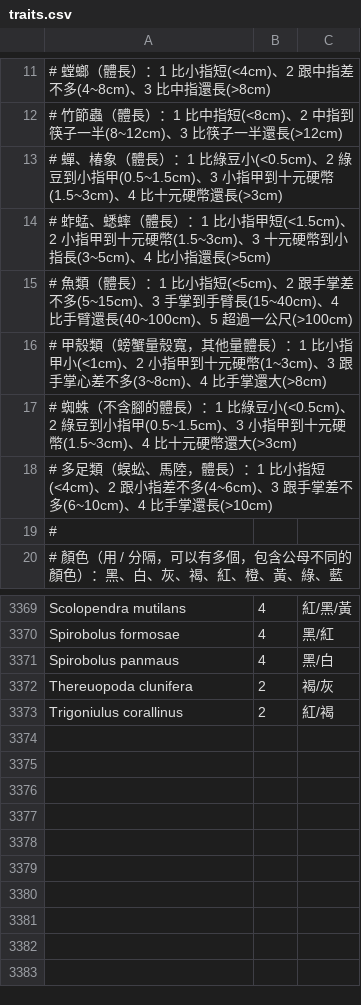
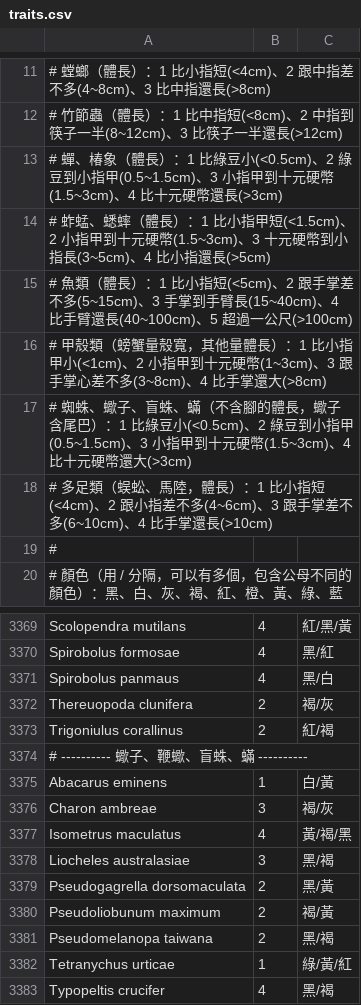
Before and after one commit to johnwei0201/Taiwan-Wildlife-Explorer, a CSV file: scripts/traits.csv, drawn as a sheet; only a part is shown, gaps mark what is left out.

```diff
--- a/scripts/traits.csv
+++ b/scripts/traits.csv
@@ -16,3 +16,3 @@
 #   甲殼類（螃蟹量殼寬，其他量體長）：1 比小指甲小(<1cm)、2 小指甲到十元硬幣(1~3cm)、3 跟手掌心差不多(3~8cm)、4 比手掌還大(>8cm)
-#   蜘蛛（不含腳的體長）：1 比綠豆小(<0.5cm)、2 綠豆到小指甲(0.5~1.5cm)、3 小指甲到十元硬幣(1.5~3cm)、4 比十元硬幣還大(>3cm)
+#   蜘蛛、蠍子、盲蛛、蟎（不含腳的體長，蠍子含尾巴）：1 比綠豆小(<0.5cm)、2 綠豆到小指甲(0.5~1.5cm)、3 小指甲到十元硬幣(1.5~3cm)、4 比十元硬幣還大(>3cm)
 #   多足類（蜈蚣、馬陸，體長）：1 比小指短(<4cm)、2 跟小指差不多(4~6cm)、3 跟手掌差不多(6~10cm)、4 比手掌還長(>10cm)
@@ -3373 +3373,11 @@ Thereuopoda clunifera,2,褐/灰
 Trigoniulus corallinus,2,紅/褐
+# ---------- 蠍子、鞭蠍、盲蛛、蟎 ----------
+Abacarus eminens,1,白/黃
+Charon ambreae,3,褐/灰
+Isometrus maculatus,4,黃/褐/黑
+Liocheles australasiae,3,黑/褐
+Pseudogagrella dorsomaculata,2,黑/黃
+Pseudoliobunum maximum,2,褐/黃
+Pseudomelanopa taiwana,2,黑/褐
+Tetranychus urticae,1,綠/黃/紅
+Typopeltis crucifer,4,黑/褐
```
Also changed, not shown: 10 other files.
